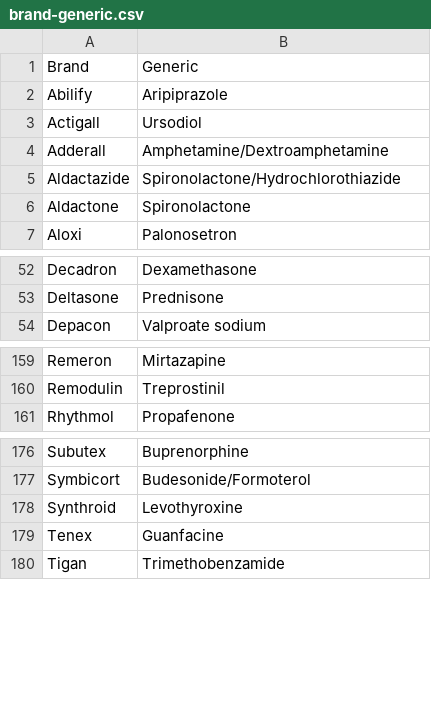
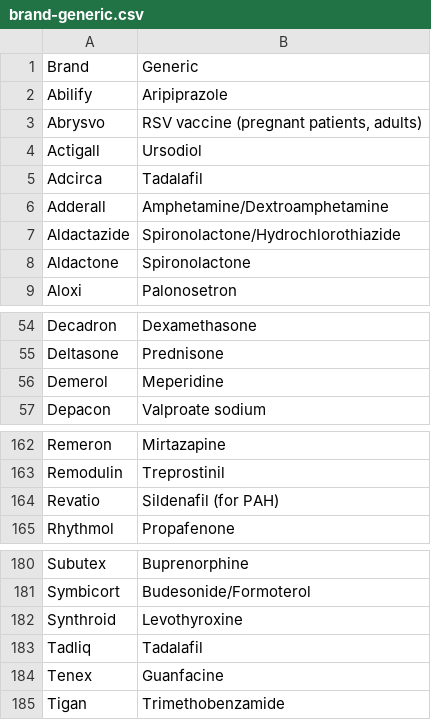
Before and after one commit to emleddin/meded, a CSV file: brand-generic.csv, drawn as a sheet; only a part is shown, gaps mark what is left out.

```diff
--- a/brand-generic.csv
+++ b/brand-generic.csv
@@ -2,3 +2,5 @@
 Abilify,Aripiprazole
+Abrysvo,"RSV vaccine (pregnant patients, adults)"
 Actigall,Ursodiol
+Adcirca,Tadalafil
 Adderall,Amphetamine/Dextroamphetamine
@@ -53,2 +55,3 @@ Decadron,Dexamethasone
 Deltasone,Prednisone
+Demerol,Meperidine
 Depacon,Valproate sodium
@@ -160,2 +163,3 @@ Remeron,Mirtazapine
 Remodulin,Treprostinil
+Revatio,Sildenafil (for PAH)
 Rhythmol,Propafenone
@@ -178,2 +182,3 @@ Symbicort,Budesonide/Formoterol
 Synthroid,Levothyroxine
+Tadliq,Tadalafil
 Tenex,Guanfacine
```
Also changed, not shown: clinical-abbreviations.csv, docs/brand-generic.csv, 7 other files.
